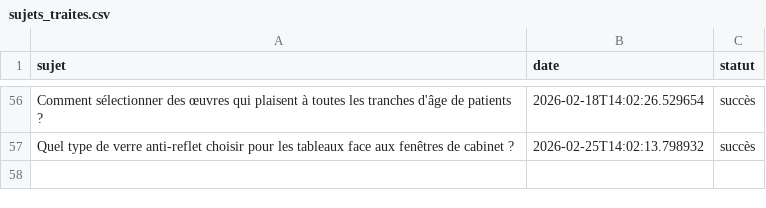
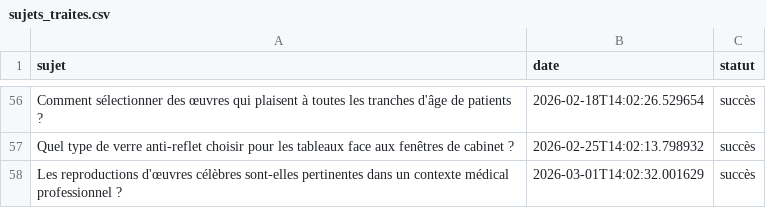
Before and after one commit to Metalosmose21/Cabinet-m-dical-2, a CSV file: sujets_traites.csv, drawn as a sheet; only a part is shown, gaps mark what is left out; the diff names each change by its address in the sheet, - before the commit and + after, or states it on an @@ line.

```diff
--- a/sujets_traites.csv
+++ b/sujets_traites.csv
+row 58: Les reproductions d'œuvres célèbres sont-elles pertinentes dans un contexte médical professionnel ? | 2026-03-01T14:02:32.001629 | succès
```
Also changed, not shown: sujets.csv.
